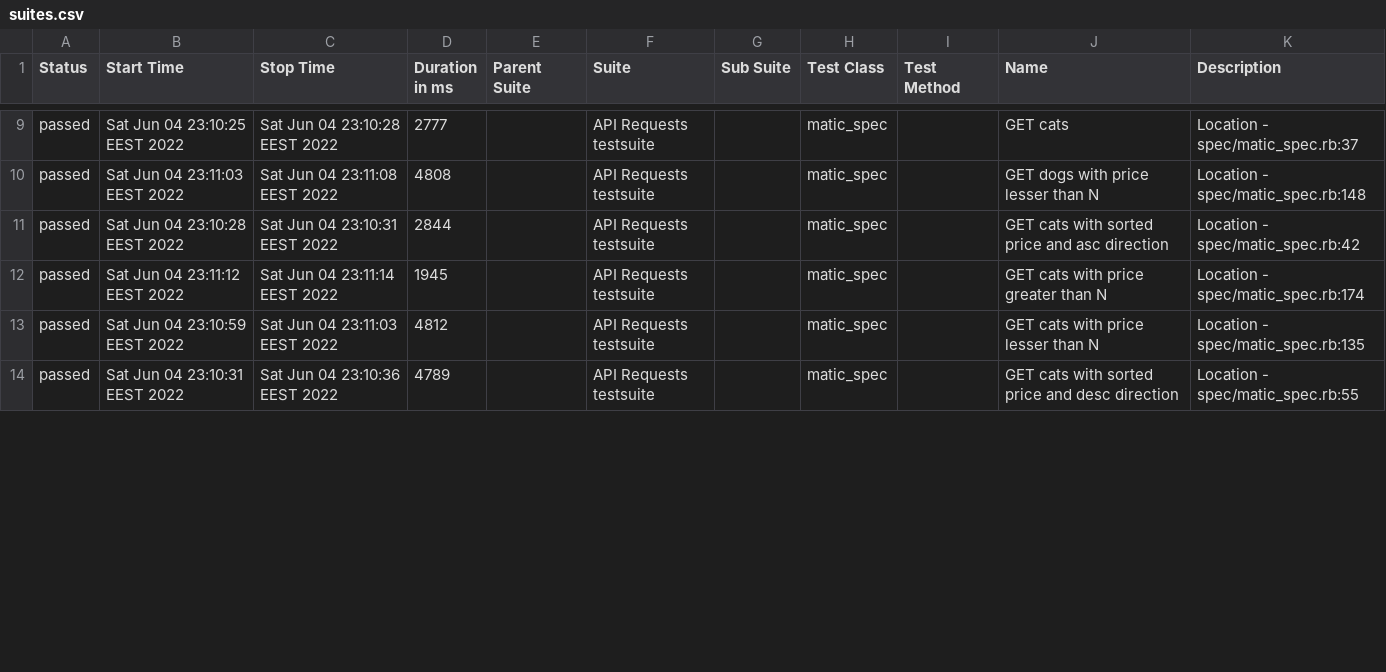
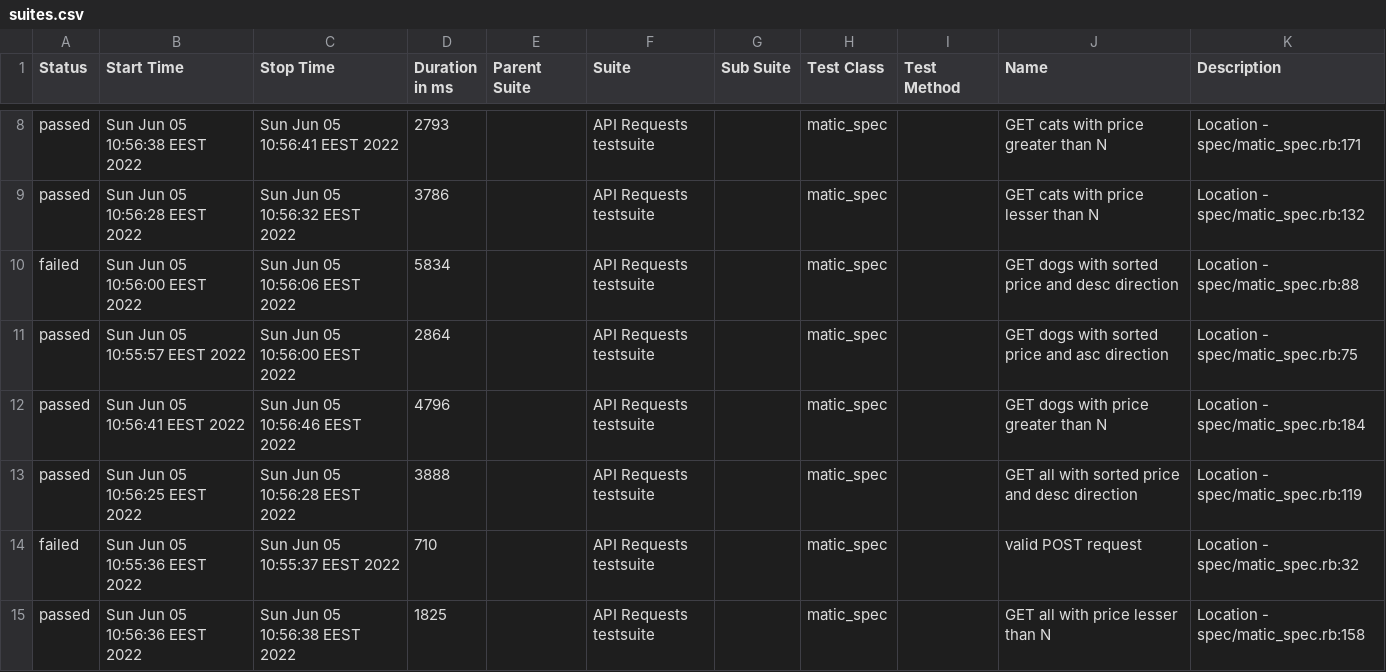
Before and after one commit to rmarunchak/pets, a CSV file: allure-report/data/suites.csv, drawn as a sheet; only a part is shown, gaps mark what is left out; the diff covers the shown part only.

```diff
--- a/allure-report/data/suites.csv
+++ b/allure-report/data/suites.csv
@@ -9,6 +8,8 @@
-"passed","Sat Jun 04 23:10:25 EEST 2022","Sat Jun 04 23:10:28 EEST 2022","2777","","API Requests testsuite","","matic_spec","","GET cats","Location - spec/matic_spec.rb:37"
-"passed","Sat Jun 04 23:11:03 EEST 2022","Sat Jun 04 23:11:08 EEST 2022","4808","","API Requests testsuite","","matic_spec","","GET dogs with price lesser than N","Location - spec/matic_spec.rb:148"
-"passed","Sat Jun 04 23:10:28 EEST 2022","Sat Jun 04 23:10:31 EEST 2022","2844","","API Requests testsuite","","matic_spec","","GET cats with sorted price and asc direction","Location - spec/matic_spec.rb:42"
-"passed","Sat Jun 04 23:11:12 EEST 2022","Sat Jun 04 23:11:14 EEST 2022","1945","","API Requests testsuite","","matic_spec","","GET cats with price greater than N","Location - spec/matic_spec.rb:174"
-"passed","Sat Jun 04 23:10:59 EEST 2022","Sat Jun 04 23:11:03 EEST 2022","4812","","API Requests testsuite","","matic_spec","","GET cats with price lesser than N","Location - spec/matic_spec.rb:135"
-"passed","Sat Jun 04 23:10:31 EEST 2022","Sat Jun 04 23:10:36 EEST 2022","4789","","API Requests testsuite","","matic_spec","","GET cats with sorted price and desc direction","Location - spec/matic_spec.rb:55"
+"passed","Sun Jun 05 10:56:38 EEST 2022","Sun Jun 05 10:56:41 EEST 2022","2793","","API Requests testsuite","","matic_spec","","GET cats with price greater than N","Location - spec/matic_spec.rb:171"
+"passed","Sun Jun 05 10:56:28 EEST 2022","Sun Jun 05 10:56:32 EEST 2022","3786","","API Requests testsuite","","matic_spec","","GET cats with price lesser than N","Location - spec/matic_spec.rb:132"
+"failed","Sun Jun 05 10:56:00 EEST 2022","Sun Jun 05 10:56:06 EEST 2022","5834","","API Requests testsuite","","matic_spec","","GET dogs with sorted price and desc direction","Location - spec/matic_spec.rb:88"
+"passed","Sun Jun 05 10:55:57 EEST 2022","Sun Jun 05 10:56:00 EEST 2022","2864","","API Requests testsuite","","matic_spec","","GET dogs with sorted price and asc direction","Location - spec/matic_spec.rb:75"
+"passed","Sun Jun 05 10:56:41 EEST 2022","Sun Jun 05 10:56:46 EEST 2022","4796","","API Requests testsuite","","matic_spec","","GET dogs with price greater than N","Location - spec/matic_spec.rb:184"
+"passed","Sun Jun 05 10:56:25 EEST 2022","Sun Jun 05 10:56:28 EEST 2022","3888","","API Requests testsuite","","matic_spec","","GET all with sorted price and desc direction","Location - spec/matic_spec.rb:119"
+"failed","Sun Jun 05 10:55:36 EEST 2022","Sun Jun 05 10:55:37 EEST 2022","710","","API Requests testsuite","","matic_spec","","valid POST request","Location - spec/matic_spec.rb:32"
+"passed","Sun Jun 05 10:56:36 EEST 2022","Sun Jun 05 10:56:38 EEST 2022","1825","","API Requests testsuite","","matic_spec","","GET all with price lesser than N","Location - spec/matic_spec.rb:158"
```
Also changed, not shown: 1 added row, 3 removed rows and 34 edited cells elsewhere in this file, 56 other files.
